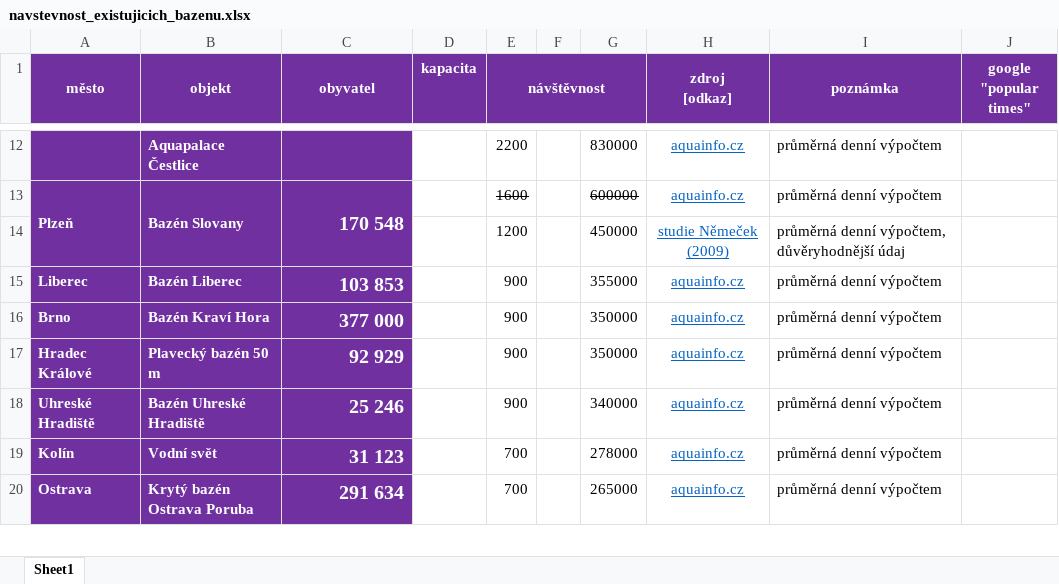
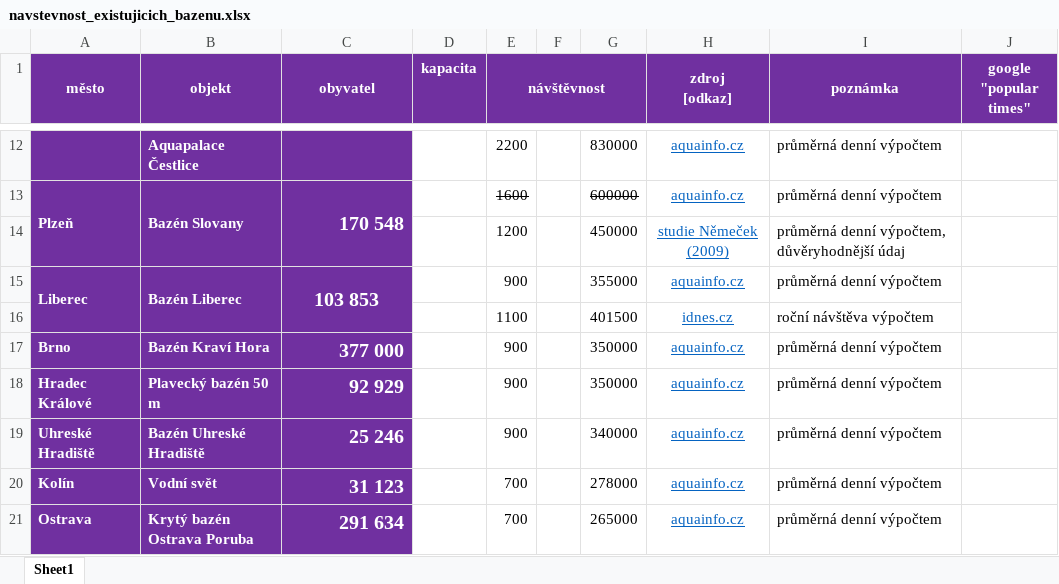
Before and after one commit to janzilka/plavecky-stadion-prostejov, an Excel workbook: src/kapacita/navstevnost_existujicich_bazenu.xlsx, sheet Sheet1, drawn as a sheet; only a part is shown, gaps mark what is left out; values as stored, in another font and other column widths than the file's, no borders; charts and pictures not drawn; the diff names each change by its address in the sheet, - before the commit and + after, or states it on an @@ line.

Commit message:
přidána čerstvá data návštěvnosti libereckého bazénového komplexu

```diff
--- a/src/kapacita/navstevnost_existujicich_bazenu.xlsx (sheet Sheet1)
+++ b/src/kapacita/navstevnost_existujicich_bazenu.xlsx (sheet Sheet1)
+A15:A16 merged
+B15:B16 merged
-C15 alignment: right
+C15 alignment: center
+C15:C16 merged
+J15:J16 merged
+row 16:  |  |  |  | 1100 |  | 401500 | idnes.cz | roční návštěva výpočtem
```
Also changed, not shown: charts or pictures.
